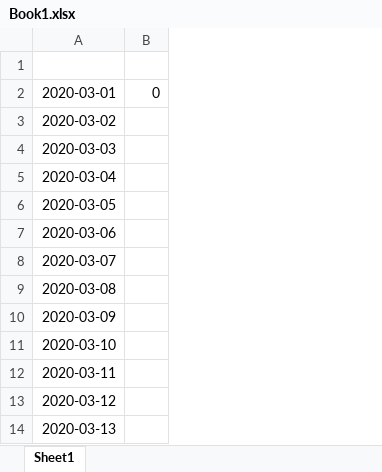
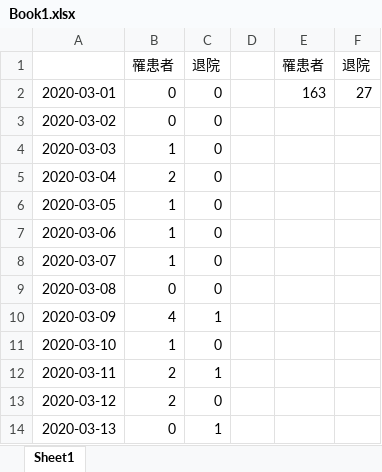
Before and after one commit to yasuhitoinoue/covid19-kyoto, an Excel workbook: data/Book1.xlsx, sheet Sheet1, drawn as a sheet; only a part is shown; values as stored, in another font and other column widths than the file's, no borders; removed rows and columns are numbered as before the commit, all else as after; the diff names each change by its address in the sheet, - before the commit and + after, or states it on an @@ line.

```diff
--- a/data/Book1.xlsx (sheet Sheet1)
+++ b/data/Book1.xlsx (sheet Sheet1)
-column B, row 2: 0
+column B, rows 1-14: 罹患者 | 0 | 0 | 1 | 2 | 1 | 1 | 1 | 0 | 4 | 1 | 2 | 2 | 0
+column C, rows 1-14: 退院 | 0 | 0 | 0 | 0 | 0 | 0 | 0 | 0 | 1 | 0 | 1 | 0 | 1
+column D, empty
+column E, rows 1-2: 罹患者 | 163
+column F, rows 1-2: 退院 | 27
-row 1: (empty)
+row 1:  | 罹患者 | 退院 |  | 罹患者 | 退院
```
Also changed, not shown: data/covid-19-kyoto.xlsx, 3 other files.
